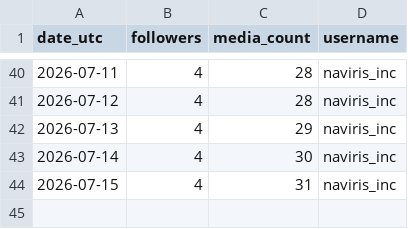
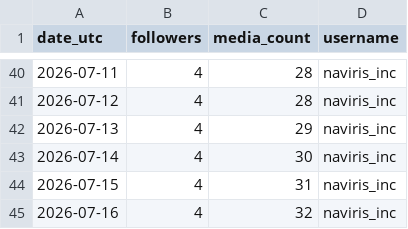
Before and after one commit to kura-naviris/naviris-ig-media, a CSV file: growth.csv, drawn as a sheet; only a part is shown, gaps mark what is left out; the diff names each change by its address in the sheet, - before the commit and + after, or states it on an @@ line.

```diff
--- a/growth.csv
+++ b/growth.csv
+row 45: 2026-07-16 | 4 | 32 | naviris_inc
```
Also changed, not shown: posts.csv.
